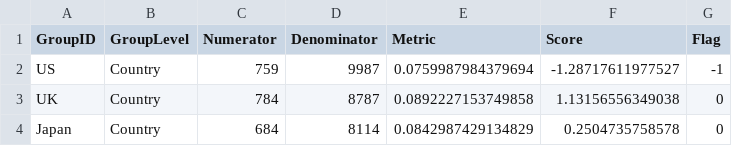
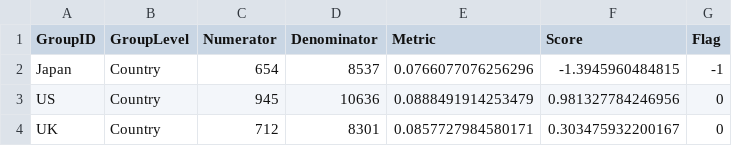
Before and after one commit to Gilead-BioStats/gsm.core, a CSV file: data-raw/analyticsSummary_country.csv, drawn as a sheet.

```diff
--- a/data-raw/analyticsSummary_country.csv
+++ b/data-raw/analyticsSummary_country.csv
@@ -1,4 +1,4 @@
 "GroupID","GroupLevel","Numerator","Denominator","Metric","Score","Flag"
-"US","Country",759,9987,0.0759987984379694,-1.28717611977527,-1
-"UK","Country",784,8787,0.0892227153749858,1.13156556349038,0
-"Japan","Country",684,8114,0.0842987429134829,0.2504735758578,0
+"Japan","Country",654,8537,0.0766077076256296,-1.3945960484815,-1
+"US","Country",945,10636,0.0888491914253479,0.981327784246956,0
+"UK","Country",712,8301,0.0857727984580171,0.303475932200167,0
```
Also changed, not shown: data-raw/analyticsInput.csv, data-raw/analyticsInput_country.csv, 28 other files.
